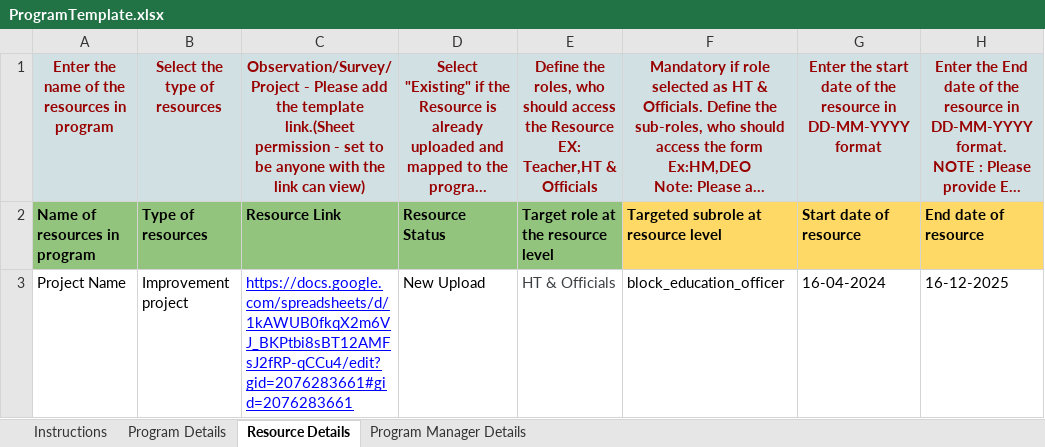
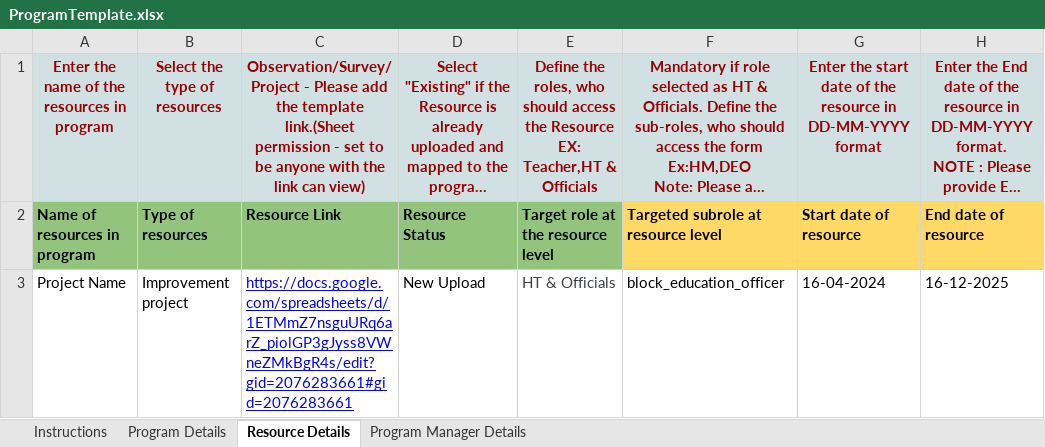
Before and after one commit to ELEVATE-Project/project-service, an Excel workbook: MI-2.0-Implementation-Script/Sample Templates/ProgramTemplate.xlsx, sheet Resource Details, drawn as a sheet; long unchanged cells end in …; values as stored, in another font and other column widths than the file's, no borders; the diff names each change by its address in the sheet, - before the commit and + after, or states it on an @@ line.

```diff
--- a/MI-2.0-Implementation-Script/Sample Templates/ProgramTemplate.xlsx (sheet Resource Details)
+++ b/MI-2.0-Implementation-Script/Sample Templates/ProgramTemplate.xlsx (sheet Resource Details)
-C3: https://docs.google.com/spreadsheets/d/1kAWUB0fkqX2m6VJ_BKPtbi8sBT12AMFsJ2fRP-qCCu4/edit?gid=2076283661#gid=2076283661
+C3: https://docs.google.com/spreadsheets/d/1ETMmZ7nsguURq6arZ_piolGP3gJyss8VWneZMkBgR4s/edit?gid=2076283661#gid=2076283661
```
Also changed, not shown: MI-2.0-Implementation-Script/Sample Templates/ProjectTemplate.xlsx, 2 other files.
